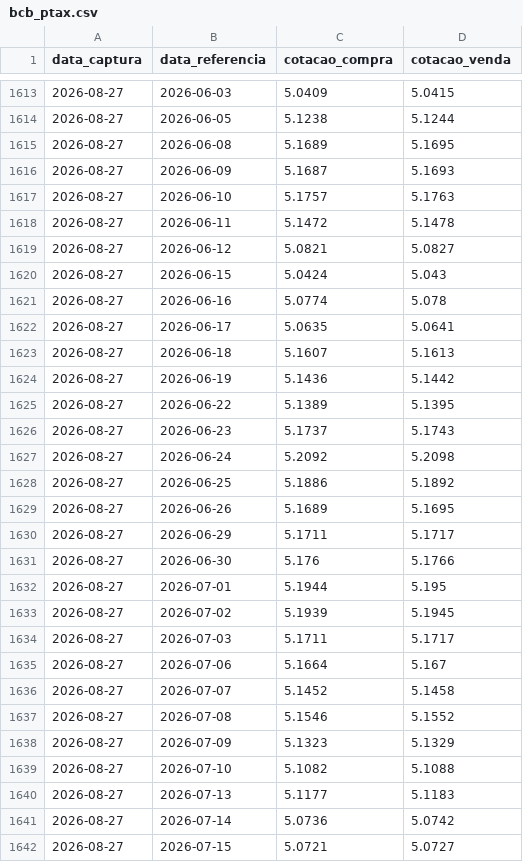
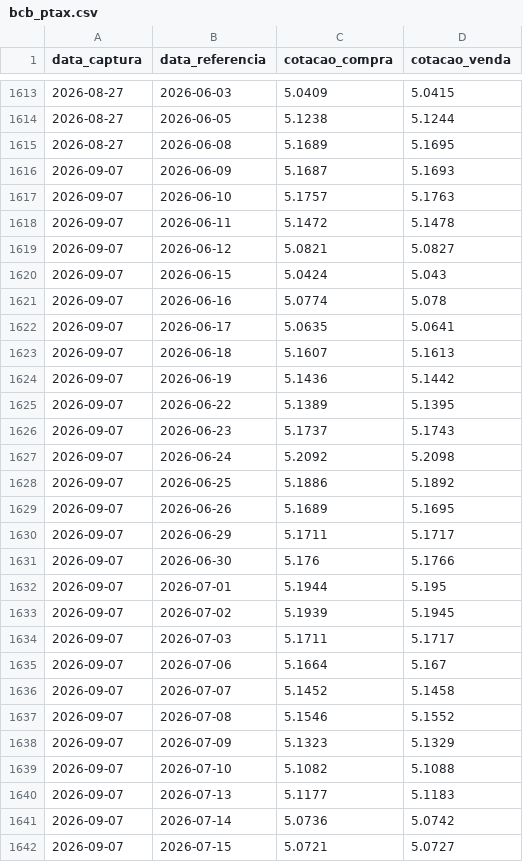
Before and after one commit to PulseDataLabs/PulseFlat, a CSV file: data/bcb_ptax.csv, drawn as a sheet; only a part is shown, gaps mark what is left out; the diff covers the shown part only.

```diff
--- a/data/bcb_ptax.csv
+++ b/data/bcb_ptax.csv
@@ -1615,28 +1615,28 @@ data_captura,data_referencia,cotacao_compra,cotacao_venda
 2026-08-27,2026-06-08,5.1689,5.1695
-2026-08-27,2026-06-09,5.1687,5.1693
-2026-08-27,2026-06-10,5.1757,5.1763
-2026-08-27,2026-06-11,5.1472,5.1478
-2026-08-27,2026-06-12,5.0821,5.0827
-2026-08-27,2026-06-15,5.0424,5.043
-2026-08-27,2026-06-16,5.0774,5.078
-2026-08-27,2026-06-17,5.0635,5.0641
-2026-08-27,2026-06-18,5.1607,5.1613
-2026-08-27,2026-06-19,5.1436,5.1442
-2026-08-27,2026-06-22,5.1389,5.1395
-2026-08-27,2026-06-23,5.1737,5.1743
-2026-08-27,2026-06-24,5.2092,5.2098
-2026-08-27,2026-06-25,5.1886,5.1892
-2026-08-27,2026-06-26,5.1689,5.1695
-2026-08-27,2026-06-29,5.1711,5.1717
-2026-08-27,2026-06-30,5.176,5.1766
-2026-08-27,2026-07-01,5.1944,5.195
-2026-08-27,2026-07-02,5.1939,5.1945
-2026-08-27,2026-07-03,5.1711,5.1717
-2026-08-27,2026-07-06,5.1664,5.167
-2026-08-27,2026-07-07,5.1452,5.1458
-2026-08-27,2026-07-08,5.1546,5.1552
-2026-08-27,2026-07-09,5.1323,5.1329
-2026-08-27,2026-07-10,5.1082,5.1088
-2026-08-27,2026-07-13,5.1177,5.1183
-2026-08-27,2026-07-14,5.0736,5.0742
-2026-08-27,2026-07-15,5.0721,5.0727
+2026-09-07,2026-06-09,5.1687,5.1693
+2026-09-07,2026-06-10,5.1757,5.1763
+2026-09-07,2026-06-11,5.1472,5.1478
+2026-09-07,2026-06-12,5.0821,5.0827
+2026-09-07,2026-06-15,5.0424,5.043
+2026-09-07,2026-06-16,5.0774,5.078
+2026-09-07,2026-06-17,5.0635,5.0641
+2026-09-07,2026-06-18,5.1607,5.1613
+2026-09-07,2026-06-19,5.1436,5.1442
+2026-09-07,2026-06-22,5.1389,5.1395
+2026-09-07,2026-06-23,5.1737,5.1743
+2026-09-07,2026-06-24,5.2092,5.2098
+2026-09-07,2026-06-25,5.1886,5.1892
+2026-09-07,2026-06-26,5.1689,5.1695
+2026-09-07,2026-06-29,5.1711,5.1717
+2026-09-07,2026-06-30,5.176,5.1766
+2026-09-07,2026-07-01,5.1944,5.195
+2026-09-07,2026-07-02,5.1939,5.1945
+2026-09-07,2026-07-03,5.1711,5.1717
+2026-09-07,2026-07-06,5.1664,5.167
+2026-09-07,2026-07-07,5.1452,5.1458
+2026-09-07,2026-07-08,5.1546,5.1552
+2026-09-07,2026-07-09,5.1323,5.1329
+2026-09-07,2026-07-10,5.1082,5.1088
+2026-09-07,2026-07-13,5.1177,5.1183
+2026-09-07,2026-07-14,5.0736,5.0742
+2026-09-07,2026-07-15,5.0721,5.0727
```
Also changed, not shown: 7 added rows and 30 edited cells elsewhere in this file, data/b3_bdi_di_over.csv, data/bcb_sgs.csv, 16 other files.
